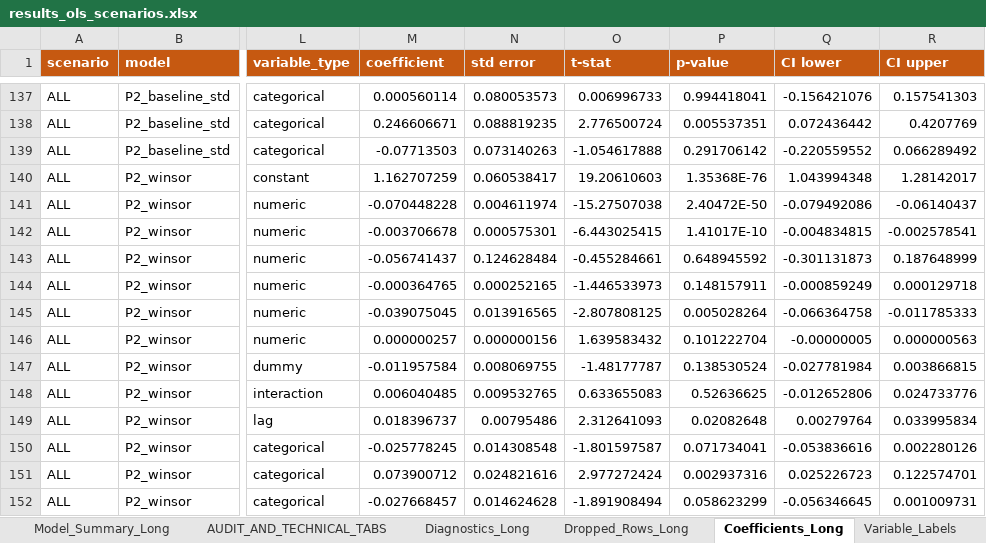
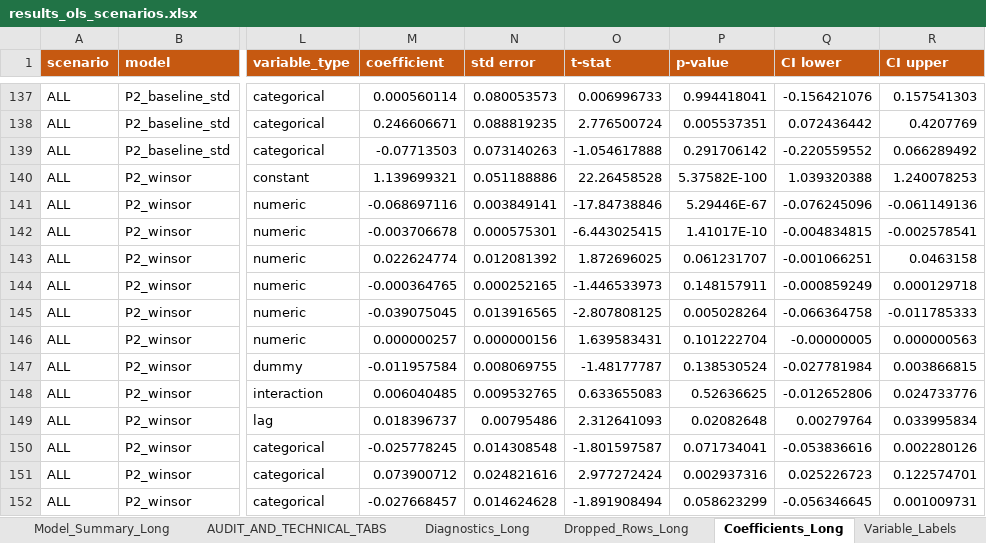
Before and after one commit to Papiwcio/GRIP, an Excel workbook: 2026 New/results_ols_scenarios.xlsx, sheet Coefficients_Long, drawn as a sheet; only a part is shown, gaps mark what is left out; values as stored, in another font and other column widths than the file's, no borders; the diff covers the shown part only; the diff names each change by its address in the sheet, - before the commit and + after, or states it on an @@ line.

```diff
--- a/2026 New/results_ols_scenarios.xlsx (sheet Coefficients_Long)
+++ b/2026 New/results_ols_scenarios.xlsx (sheet Coefficients_Long)
-M140 (coefficient): 1.162707259
+M140 (coefficient): 1.139699321
-N140 (std error): 0.060538417
+N140 (std error): 0.051188886
-O140 (t-stat): 19.20610603
+O140 (t-stat): 22.26458528
-P140 (p-value): 1.35368E-76
+P140 (p-value): 5.37582E-100
-Q140 (CI lower): 1.043994348
+Q140 (CI lower): 1.039320388
-R140 (CI upper): 1.28142017
+R140 (CI upper): 1.240078253
-M141 (coefficient): -0.070448228
+M141 (coefficient): -0.068697116
-N141 (std error): 0.004611974
+N141 (std error): 0.003849141
-O141 (t-stat): -15.27507038
+O141 (t-stat): -17.84738846
-P141 (p-value): 2.40472E-50
+P141 (p-value): 5.29446E-67
-Q141 (CI lower): -0.079492086
+Q141 (CI lower): -0.076245096
-R141 (CI upper): -0.06140437
+R141 (CI upper): -0.061149136
-M143 (coefficient): -0.056741437
+M143 (coefficient): 0.022624774
-N143 (std error): 0.124628484
+N143 (std error): 0.012081392
-O143 (t-stat): -0.455284661
+O143 (t-stat): 1.872696025
-P143 (p-value): 0.648945592
+P143 (p-value): 0.061231707
-Q143 (CI lower): -0.301131873
+Q143 (CI lower): -0.001066251
-R143 (CI upper): 0.187648999
+R143 (CI upper): 0.0463158
-O146 (t-stat): 1.639583432
+O146 (t-stat): 1.639583431
```
Also changed, not shown: 1070 edited cells elsewhere in this sheet, sheet Compare_Main, sheet Compare_Raw, sheet README, 2026 New/Results_severe_P1_decline_analysis.xlsx, 2026 New/results_diagnostics_trajectories.xlsx, 16 other files.
